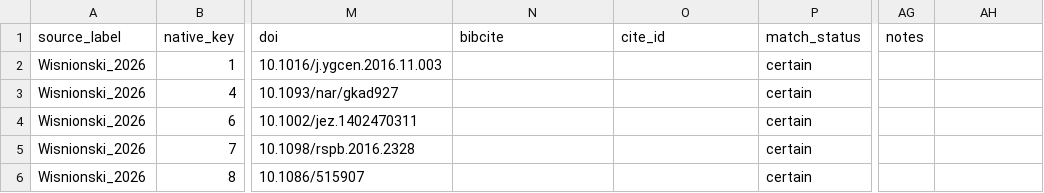
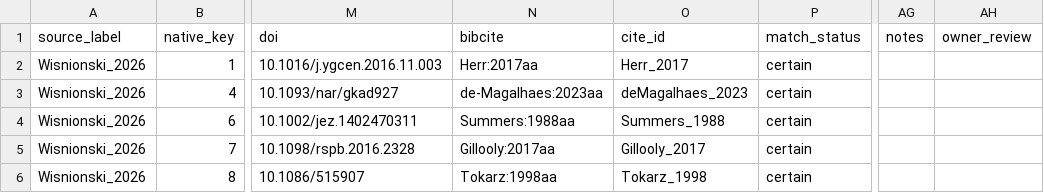
Before and after one commit to TaxonBodyMassML/TaxonBodyMass_DB, a CSV file: sources/databases/Wisnionski_2026/primary_references.csv, drawn as a sheet; only a part is shown, gaps mark what is left out; the diff covers the shown part only; the diff names each change by its address in the sheet, - before the commit and + after, or states it on an @@ line.

Commit message:
Apply the owner's Wisnionski_2026 decisions, build the bib, append the Sheet rows and log the round (#79, #1)
--apply-queue --bib: five nodoi entries (Dunning:1993aa as a separate
first-edition @book, Barns:2015aa @phdthesis for lack of a Master's type,
Schuett:2004aa, Dyavolova:2014aa, Kotwica:2004aa) built from the parsed
fields corrected in primary_references.csv; 443 entries in the primary
bib, 53 Wisnionski rows with bibcite. --sheet: 53 rows appended to
BM_primary_citations (395 -> 448), snapshot committed.

```diff
--- a/sources/databases/Wisnionski_2026/primary_references.csv
+++ b/sources/databases/Wisnionski_2026/primary_references.csv
-AH1: (empty)
+AH1: owner_review
-N2 (bibcite): (empty)
+N2 (bibcite): Herr:2017aa
-O2 (cite_id): (empty)
+O2 (cite_id): Herr_2017
-N3 (bibcite): (empty)
+N3 (bibcite): de-Magalhaes:2023aa
-O3 (cite_id): (empty)
+O3 (cite_id): deMagalhaes_2023
-N4 (bibcite): (empty)
+N4 (bibcite): Summers:1988aa
-O4 (cite_id): (empty)
+O4 (cite_id): Summers_1988
-N5 (bibcite): (empty)
+N5 (bibcite): Gillooly:2017aa
-O5 (cite_id): (empty)
+O5 (cite_id): Gillooly_2017
-N6 (bibcite): (empty)
+N6 (bibcite): Tokarz:1998aa
-O6 (cite_id): (empty)
+O6 (cite_id): Tokarz_1998
```
Also changed, not shown: 131 edited cells elsewhere in this file, Bib/TaxonBodyMass_CitationCiteIDs.csv, 5 other files.
